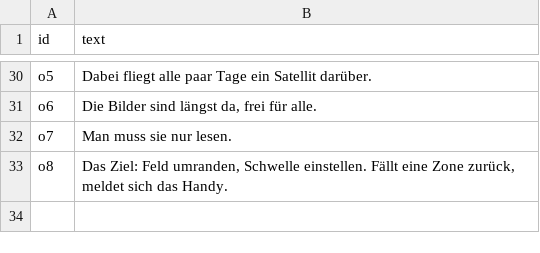
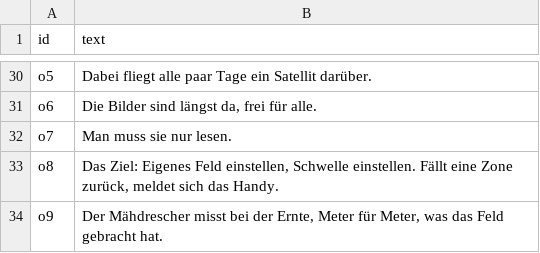
Before and after one commit to LeonTheGoatRohrer/CropTransferAT, a TSV file: pitch/finale/render/voice_lines.tsv, drawn as a sheet; only a part is shown, gaps mark what is left out.

```diff
--- a/pitch/finale/render/voice_lines.tsv
+++ b/pitch/finale/render/voice_lines.tsv
@@ -32,2 +32,3 @@ o6	Die Bilder sind längst da, frei für alle.
 o7	Man muss sie nur lesen.
-o8	Das Ziel: Feld umranden, Schwelle einstellen. Fällt eine Zone zurück, meldet sich das Handy.
+o8	Das Ziel: Eigenes Feld einstellen, Schwelle einstellen. Fällt eine Zone zurück, meldet sich das Handy.
+o9	Der Mähdrescher misst bei der Ernte, Meter für Meter, was das Feld gebracht hat.
```
Also changed, not shown: 6 other files.
